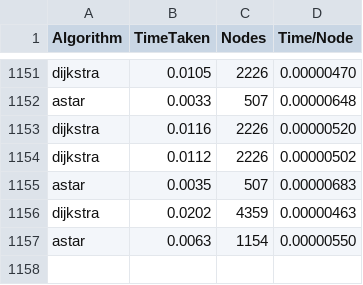
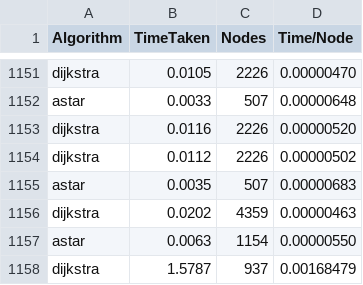
Before and after one commit to AniketChaudhri/Google-Maps-0.5, a CSV file: algoCompare.csv, drawn as a sheet; only a part is shown, gaps mark what is left out; the diff names each change by its address in the sheet, - before the commit and + after, or states it on an @@ line.

```diff
--- a/algoCompare.csv
+++ b/algoCompare.csv
+row 1158: dijkstra | 1.5787 | 937 | 0.00168479
```
Also changed, not shown: 4 other files.
